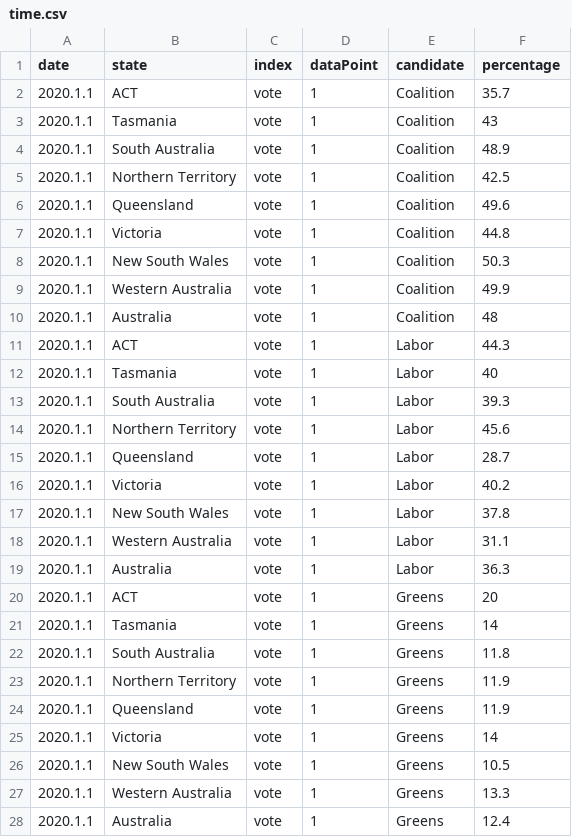
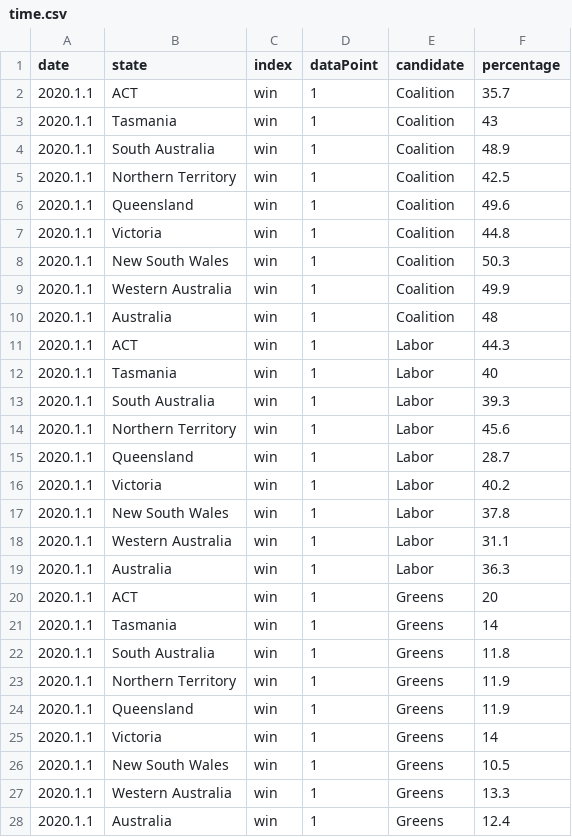
Before and after one commit to BHjr132/australia-projection, a CSV file: time.csv, drawn as a sheet; only a part is shown; the diff covers the shown part only.

Commit message:
Update time.csv

```diff
--- a/time.csv
+++ b/time.csv
@@ -1,28 +1,28 @@
 date,state,index,dataPoint,candidate,percentage
-2020.1.1,ACT,vote,1,Coalition,35.7
-2020.1.1,Tasmania,vote,1,Coalition,43
-2020.1.1,South Australia,vote,1,Coalition,48.9
-2020.1.1,Northern Territory,vote,1,Coalition,42.5
-2020.1.1,Queensland,vote,1,Coalition,49.6
-2020.1.1,Victoria,vote,1,Coalition,44.8
-2020.1.1,New South Wales,vote,1,Coalition,50.3
-2020.1.1,Western Australia,vote,1,Coalition,49.9
-2020.1.1,Australia,vote,1,Coalition,48
-2020.1.1,ACT,vote,1,Labor,44.3
-2020.1.1,Tasmania,vote,1,Labor,40
-2020.1.1,South Australia,vote,1,Labor,39.3
-2020.1.1,Northern Territory,vote,1,Labor,45.6
-2020.1.1,Queensland,vote,1,Labor,28.7
-2020.1.1,Victoria,vote,1,Labor,40.2
-2020.1.1,New South Wales,vote,1,Labor,37.8
-2020.1.1,Western Australia,vote,1,Labor,31.1
-2020.1.1,Australia,vote,1,Labor,36.3
-2020.1.1,ACT,vote,1,Greens,20
-2020.1.1,Tasmania,vote,1,Greens,14
-2020.1.1,South Australia,vote,1,Greens,11.8
-2020.1.1,Northern Territory,vote,1,Greens,11.9
-2020.1.1,Queensland,vote,1,Greens,11.9
-2020.1.1,Victoria,vote,1,Greens,14
-2020.1.1,New South Wales,vote,1,Greens,10.5
-2020.1.1,Western Australia,vote,1,Greens,13.3
-2020.1.1,Australia,vote,1,Greens,12.4
+2020.1.1,ACT,win,1,Coalition,35.7
+2020.1.1,Tasmania,win,1,Coalition,43
+2020.1.1,South Australia,win,1,Coalition,48.9
+2020.1.1,Northern Territory,win,1,Coalition,42.5
+2020.1.1,Queensland,win,1,Coalition,49.6
+2020.1.1,Victoria,win,1,Coalition,44.8
+2020.1.1,New South Wales,win,1,Coalition,50.3
+2020.1.1,Western Australia,win,1,Coalition,49.9
+2020.1.1,Australia,win,1,Coalition,48
+2020.1.1,ACT,win,1,Labor,44.3
+2020.1.1,Tasmania,win,1,Labor,40
+2020.1.1,South Australia,win,1,Labor,39.3
+2020.1.1,Northern Territory,win,1,Labor,45.6
+2020.1.1,Queensland,win,1,Labor,28.7
+2020.1.1,Victoria,win,1,Labor,40.2
+2020.1.1,New South Wales,win,1,Labor,37.8
+2020.1.1,Western Australia,win,1,Labor,31.1
+2020.1.1,Australia,win,1,Labor,36.3
+2020.1.1,ACT,win,1,Greens,20
+2020.1.1,Tasmania,win,1,Greens,14
+2020.1.1,South Australia,win,1,Greens,11.8
+2020.1.1,Northern Territory,win,1,Greens,11.9
+2020.1.1,Queensland,win,1,Greens,11.9
+2020.1.1,Victoria,win,1,Greens,14
+2020.1.1,New South Wales,win,1,Greens,10.5
+2020.1.1,Western Australia,win,1,Greens,13.3
+2020.1.1,Australia,win,1,Greens,12.4
```
Also changed, not shown: 81 edited cells elsewhere in this file.
